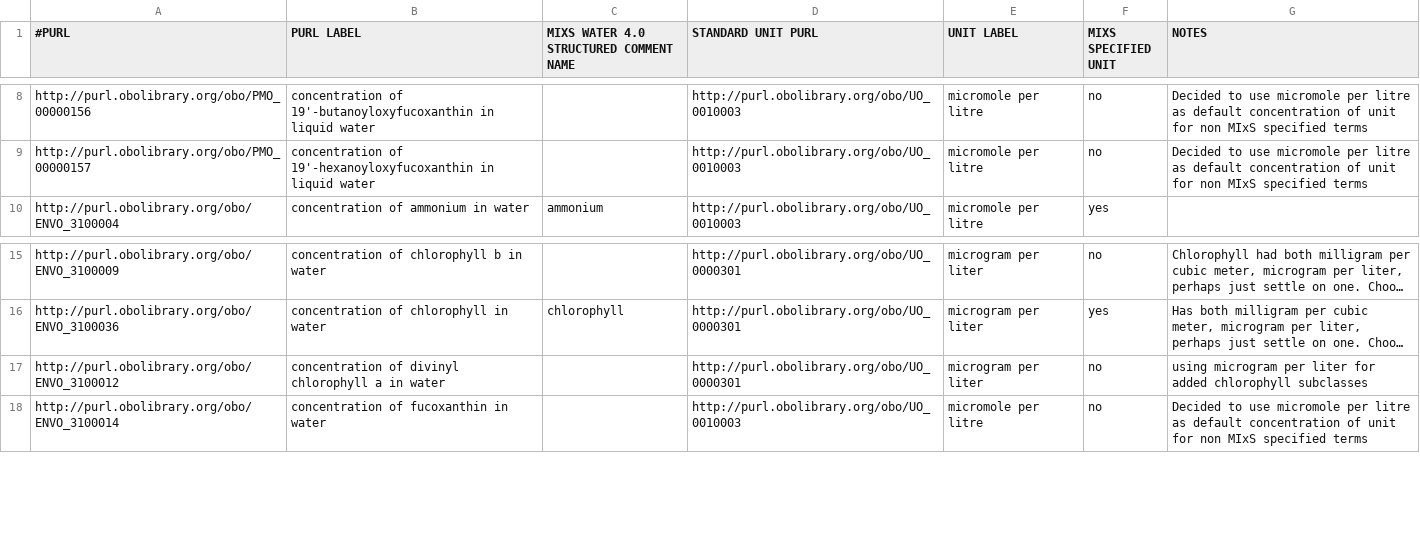
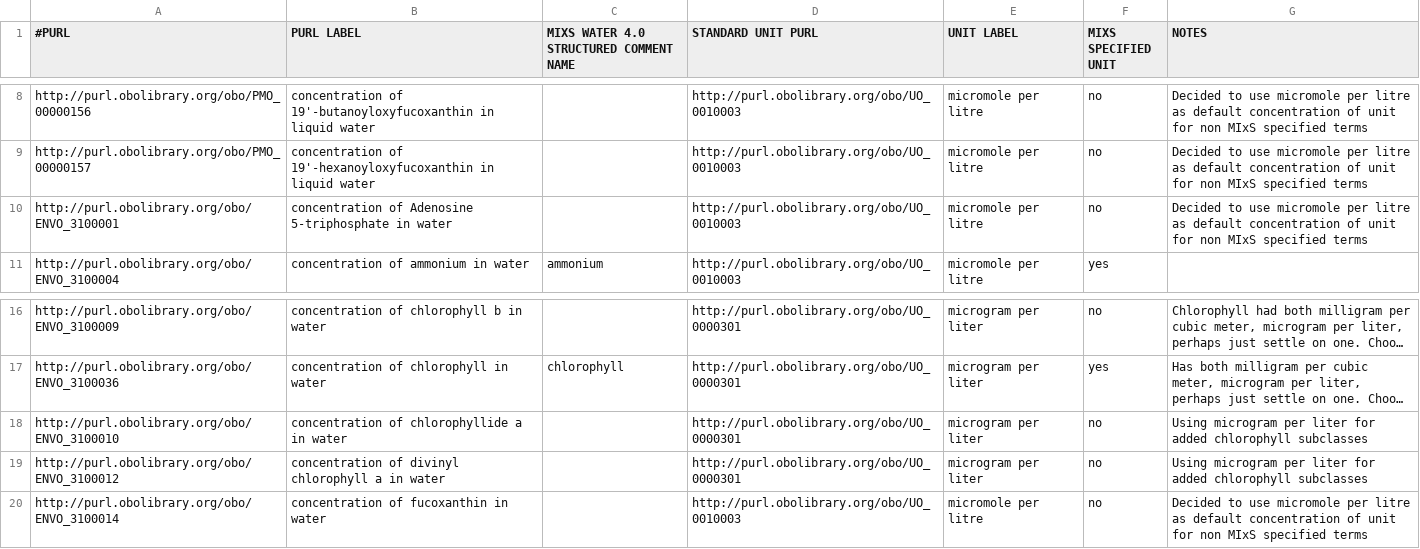
Before and after one commit to hurwitzlab/planet-microbe-ontology, a TSV file: pmo_searchable_terms.tsv, drawn as a sheet; only a part is shown, gaps mark what is left out; long unchanged cells end in …; addresses are those after the commit; the diff names each change by its address in the sheet, - before the commit and + after, or states it on an @@ line.

Commit message:
Add concentration of chlorophyllide a in water

```diff
--- a/pmo_searchable_terms.tsv
+++ b/pmo_searchable_terms.tsv
+row 10: http://purl.obolibrary.org/obo/ENVO_3100001 | concentration of Adenosine 5-triphosphate in water |  | http://purl.obolibrary.org/obo/UO_0010003 | micromole per litre | no | Decided to use micromole per litre as default concentration of unit for non MIxS specified terms
+row 18: http://purl.obolibrary.org/obo/ENVO_3100010 | concentration of chlorophyllide a in water |  | http://purl.obolibrary.org/obo/UO_0000301 | microgram per liter | no | Using microgram per liter for added chlorophyll subclasses
-G19 (NOTES): using microgram per…
+G19 (NOTES): Using microgram per…
```
